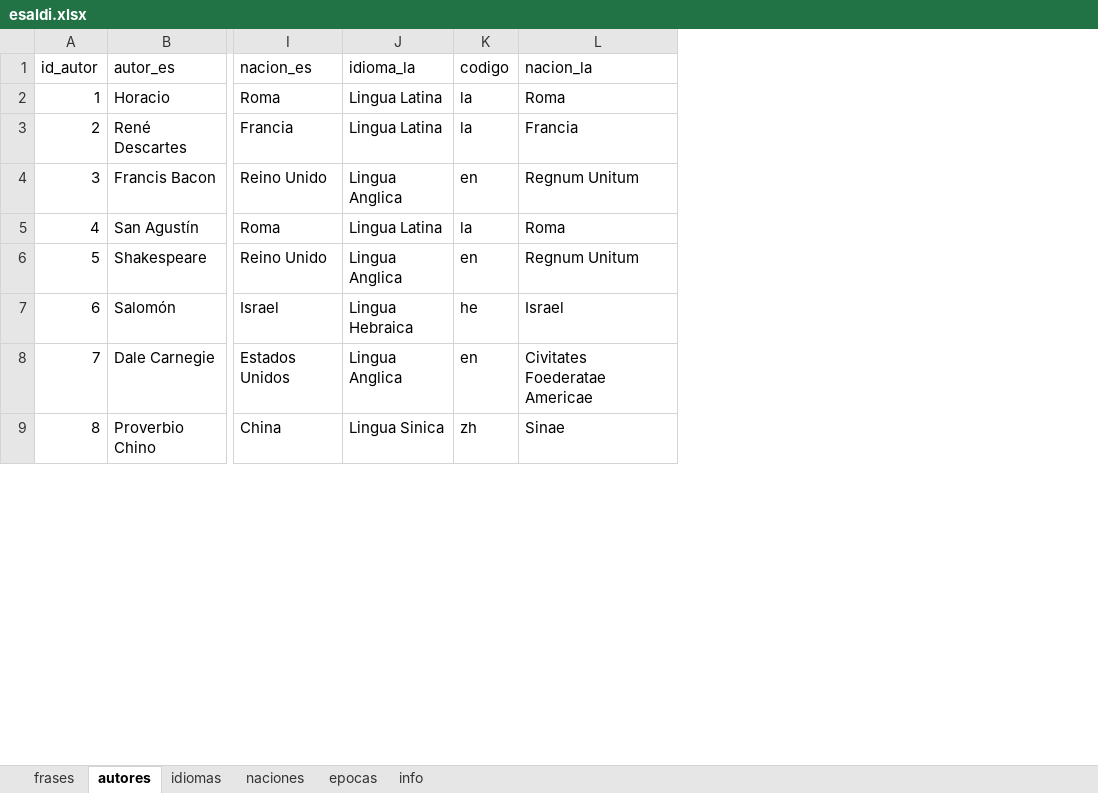
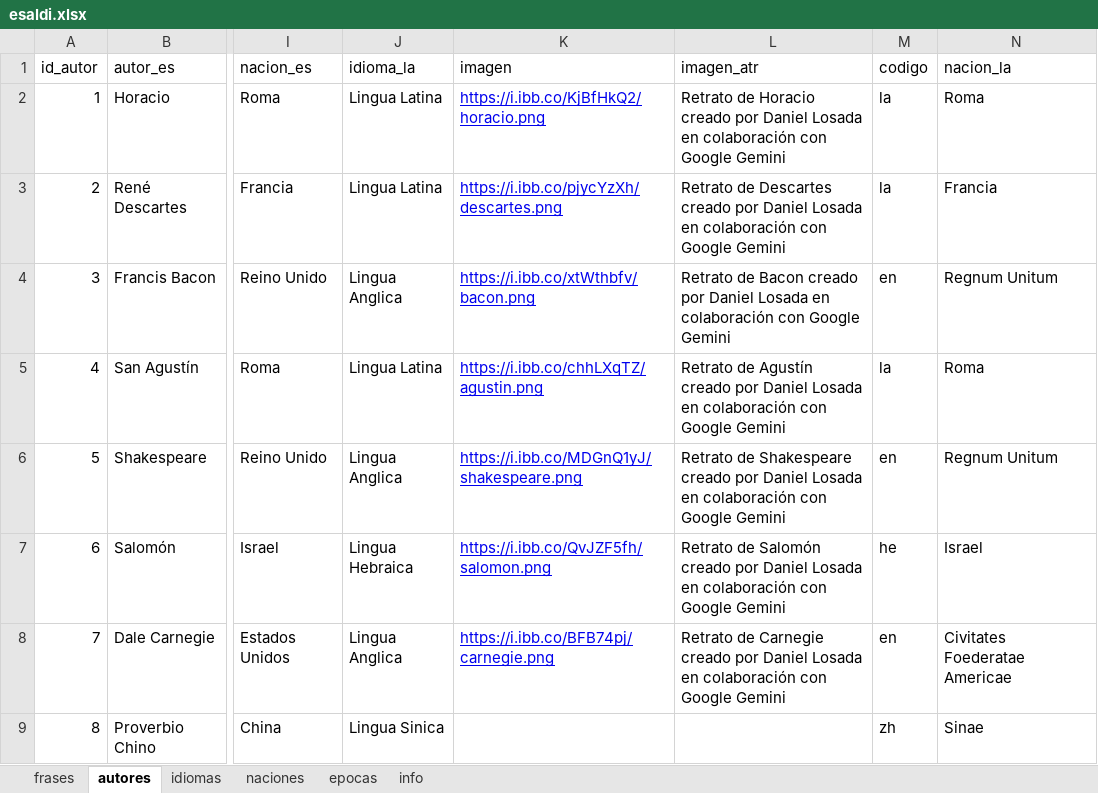
Before and after one commit to danloi2/sententia, an Excel workbook: db/esaldi.xlsx, sheet autores, drawn as a sheet; only a part is shown, gaps mark what is left out; values as stored, in another font and other column widths than the file's, no borders; table styles not drawn; the diff names each change by its address in the sheet, - before the commit and + after, or states it on an @@ line.

```diff
--- a/db/esaldi.xlsx (sheet autores)
+++ b/db/esaldi.xlsx (sheet autores)
+column K (imagen), rows 2-8: https://i.ibb.co/KjBfHkQ2/horacio.png | https://i.ibb.co/pjycYzXh/descartes.png | https://i.ibb.co/xtWthbfv/bacon.png | https://i.ibb.co/chhLXqTZ/agustin.png | https://i.ibb.co/MDGnQ1yJ/shakespeare.png | https://i.ibb.co/QvJZF5fh/salomon.png | https://i.ibb.co/BFB74pj/carnegie.png
+column L (imagen_atr), rows 2-8: Retrato de Horacio creado por Daniel Losada en colaboración con Google Gemini | Retrato de Descartes creado por Daniel Losada en colaboración con Google Gemini | Retrato de Bacon creado por Daniel Losada en colaboración con Google Gemini | Retrato de Agustín creado por Daniel Losada en colaboración con Google Gemini | Retrato de Shakespeare creado por Daniel Losada en colaboración con Google Gemini | Retrato de Salomón creado por Daniel Losada en colaboración con Google Gemini | Retrato de Carnegie creado por Daniel Losada en colaboración con Google Gemini
```
Also changed, not shown: sheet frases, 2 other files.
